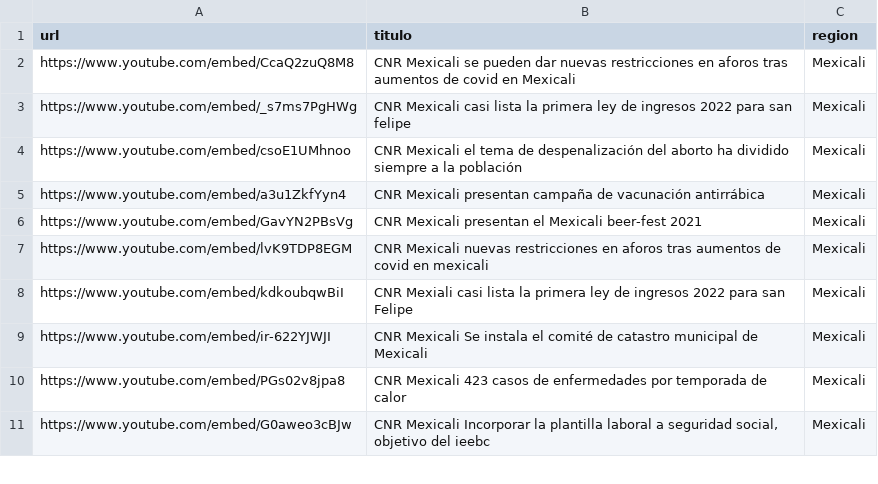
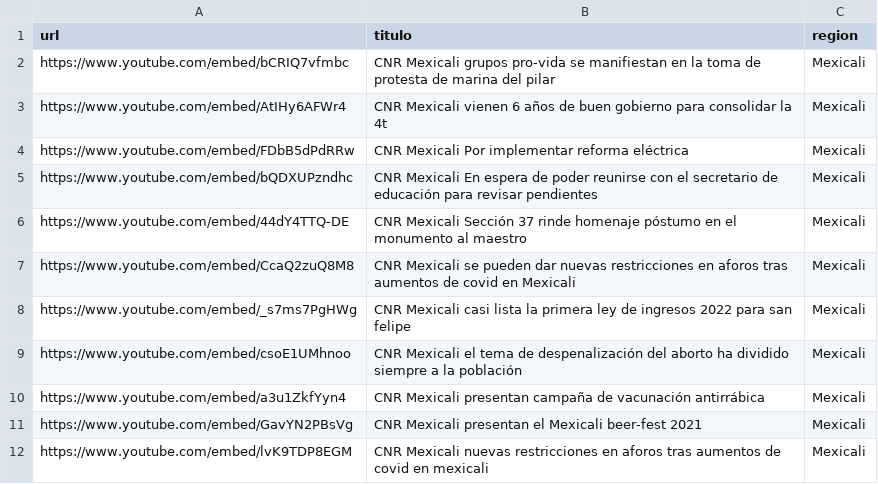
Before and after one commit to MauricioAlcala/cnr.tv, a CSV file: _data/mexicali.csv, drawn as a sheet; only a part is shown; the shorter side is filled out with more unchanged rows; the diff names each change by its address in the sheet, - before the commit and + after, or states it on an @@ line.

Commit message:
NOTAS NOVIEMBRE 1

```diff
--- a/_data/mexicali.csv
+++ b/_data/mexicali.csv
+row 2: https://www.youtube.com/embed/bCRIQ7vfmbc | CNR Mexicali grupos pro-vida se manifiestan en la toma de protesta de marina del pilar | Mexicali
+row 3: https://www.youtube.com/embed/AtIHy6AFWr4 | CNR Mexicali vienen 6 años de buen gobierno para consolidar la 4t | Mexicali
+row 4: https://www.youtube.com/embed/FDbB5dPdRRw | CNR Mexicali Por implementar reforma eléctrica | Mexicali
+row 5: https://www.youtube.com/embed/bQDXUPzndhc | CNR Mexicali En espera de poder reunirse con el secretario de educación para revisar pendientes | Mexicali
+row 6: https://www.youtube.com/embed/44dY4TTQ-DE | CNR Mexicali Sección 37 rinde homenaje póstumo en el monumento al maestro | Mexicali
```
